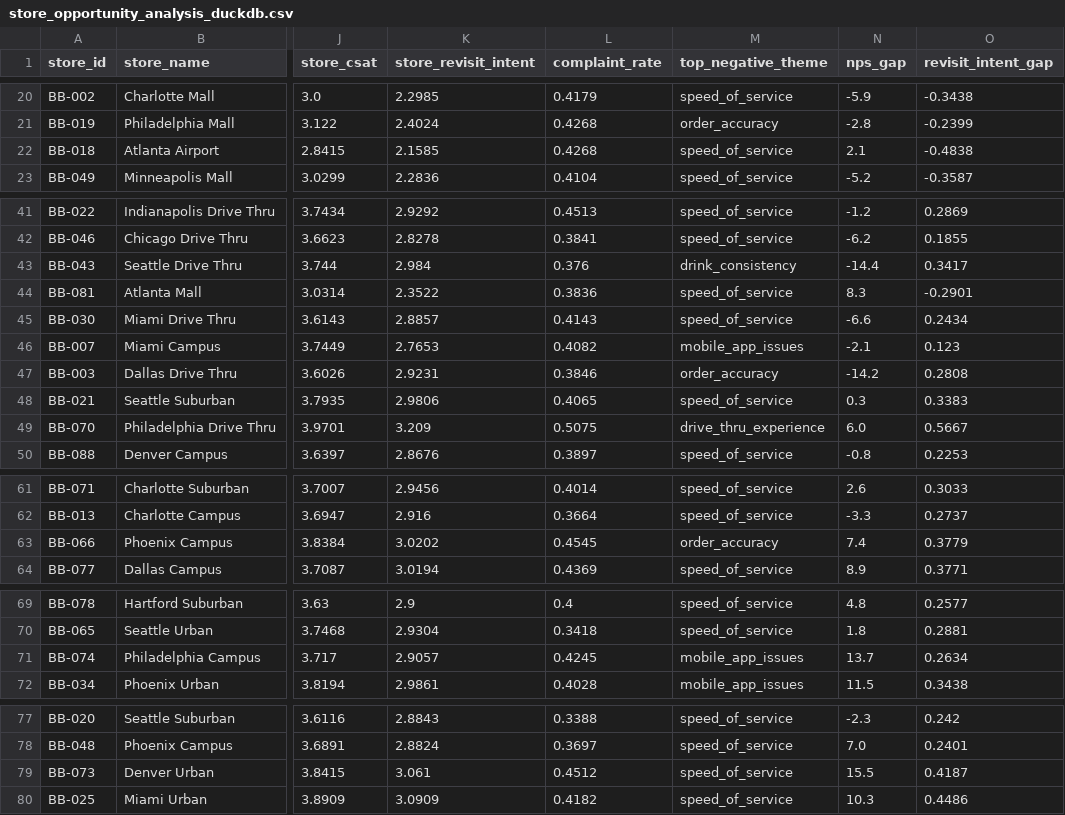
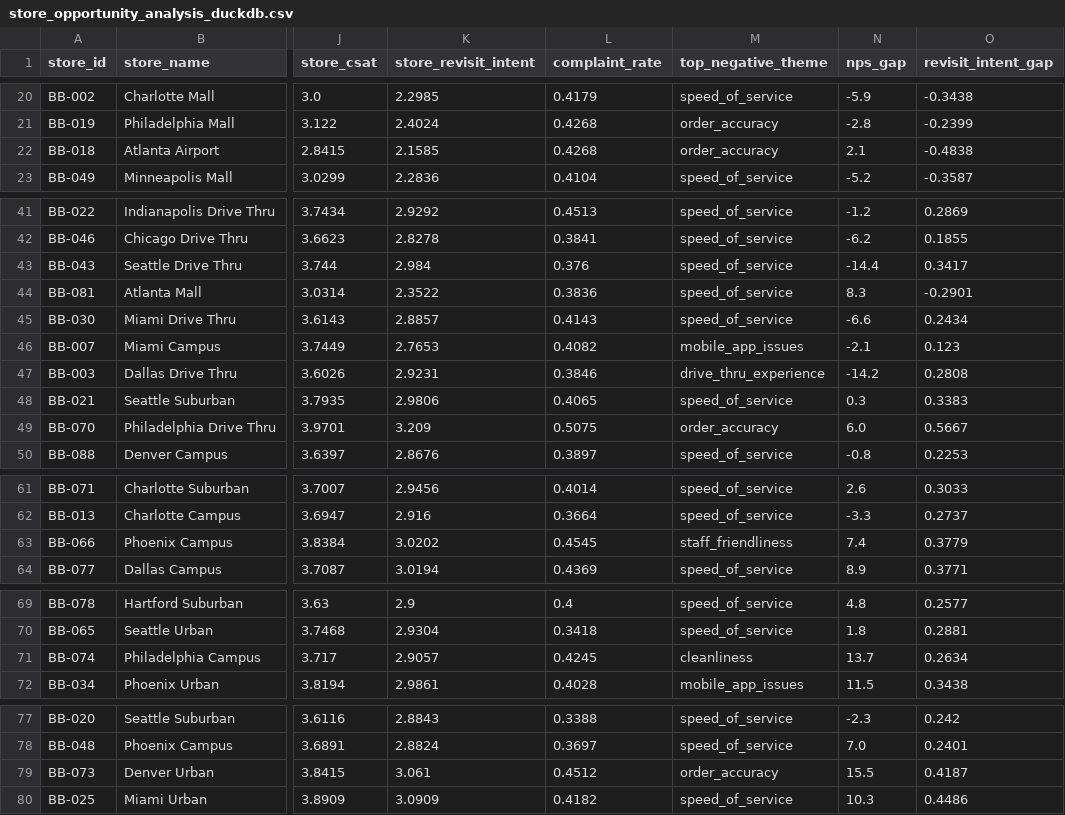
Before and after one commit to maritza-beltran/consumer-insights-platform, a CSV file: outputs/tables/store_opportunity_analysis_duckdb.csv, drawn as a sheet; only a part is shown, gaps mark what is left out; the diff covers the shown part only; the diff names each change by its address in the sheet, - before the commit and + after, or states it on an @@ line.

```diff
--- a/outputs/tables/store_opportunity_analysis_duckdb.csv
+++ b/outputs/tables/store_opportunity_analysis_duckdb.csv
-M22 (top_negative_theme): speed_of_service
+M22 (top_negative_theme): order_accuracy
-M43 (top_negative_theme): drink_consistency
+M43 (top_negative_theme): speed_of_service
-M47 (top_negative_theme): order_accuracy
+M47 (top_negative_theme): drive_thru_experience
-M49 (top_negative_theme): drive_thru_experience
+M49 (top_negative_theme): order_accuracy
-M63 (top_negative_theme): order_accuracy
+M63 (top_negative_theme): staff_friendliness
-M71 (top_negative_theme): mobile_app_issues
+M71 (top_negative_theme): cleanliness
-M79 (top_negative_theme): speed_of_service
+M79 (top_negative_theme): order_accuracy
```
Also changed, not shown: 1 edited cell elsewhere in this file, 4 other files.
